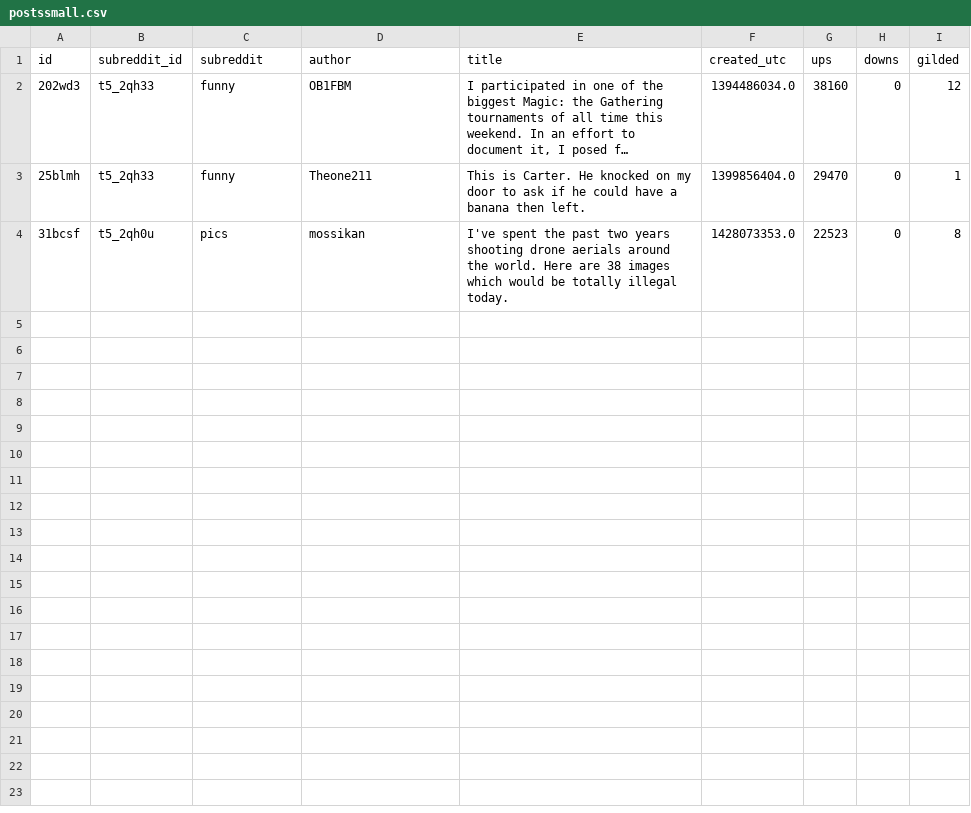
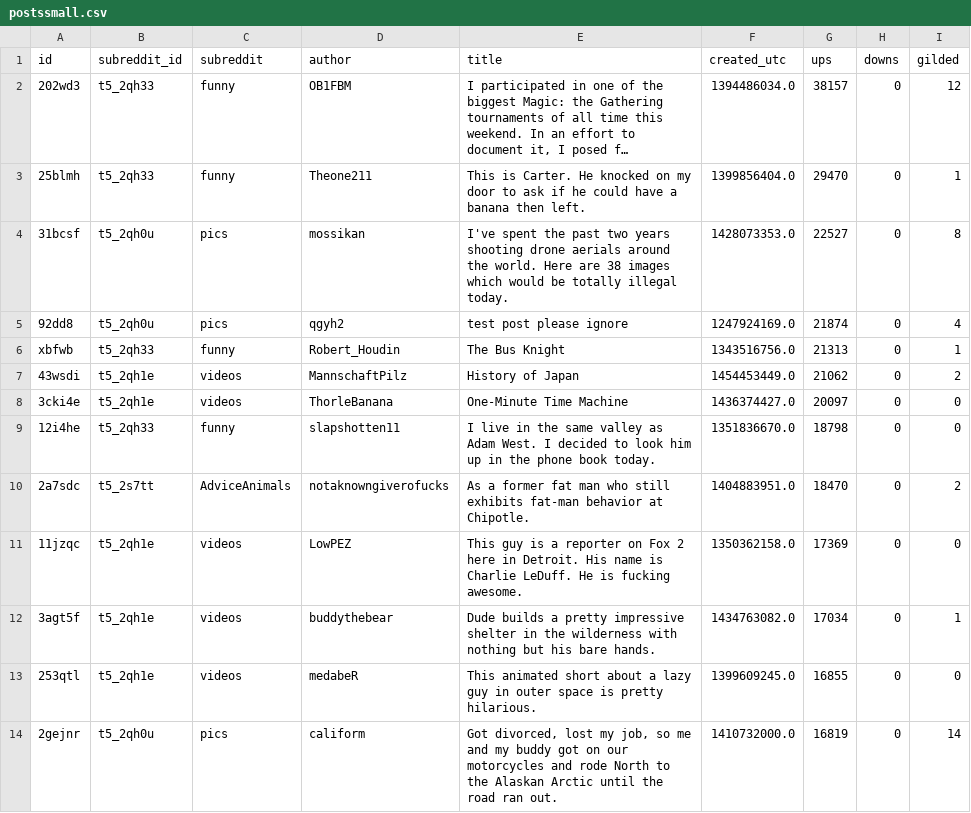
Before and after one commit to lbkchen/visual-reddit, a CSV file: python/postssmall.csv, drawn as a sheet; only a part is shown; long unchanged cells end in …; the diff covers the shown part only; the diff names each change by its address in the sheet, - before the commit and + after, or states it on an @@ line.

Commit message:
p nice network now with top 10 posts

```diff
--- a/python/postssmall.csv
+++ b/python/postssmall.csv
-G2 (ups): 38160
+G2 (ups): 38157
-G4 (ups): 22523
+G4 (ups): 22527
+row 5: 92dd8 | t5_2qh0u | pics | qgyh2 | test post please ignore | 1247924169.0 | 21874 | 0 | 4
+row 6: xbfwb | t5_2qh33 | funny | Robert_Houdin | The Bus Knight | 1343516756.0 | 21313 | 0 | 1
+row 7: 43wsdi | t5_2qh1e | videos | MannschaftPilz | History of Japan | 1454453449.0 | 21062 | 0 | 2
+row 8: 3cki4e | t5_2qh1e | videos | ThorleBanana | One-Minute Time Machine | 1436374427.0 | 20097 | 0 | 0
+row 9: 12i4he | t5_2qh33 | funny | slapshotten11 | I live in the same valley as Adam West. I decided to look him up in the phone book today. | 1351836670.0 | 18798 | 0 | 0
+row 10: 2a7sdc | t5_2s7tt | AdviceAnimals | notaknowngiverofucks | As a former fat man who still exhibits fat-man behavior at Chipotle. | 1404883951.0 | 18470 | 0 | 2
+row 11: 11jzqc | t5_2qh1e | videos | LowPEZ | This guy is a reporter on Fox 2 here in Detroit. His name is Charlie LeDuff. He is fucking awesome. | 1350362158.0 | 17369 | 0 | 0
+row 12: 3agt5f | t5_2qh1e | videos | buddythebear | Dude builds a pretty impressive shelter in the wilderness with nothing but his bare hands. | 1434763082.0 | 17034 | 0 | 1
+row 13: 253qtl | t5_2qh1e | videos | medabeR | This animated short about a lazy guy in outer space is pretty hilarious. | 1399609245.0 | 16855 | 0 | 0
+row 14: 2gejnr | t5_2qh0u | pics | caliform | Got divorced, lost my job, so me and my buddy got on our motorcycles and rode North to the Alaskan Arctic until the road ran out. | 1410732000.0 | 16819 | 0 | 14
```
Also changed, not shown: 12 added rows elsewhere in this file, 7 other files.
